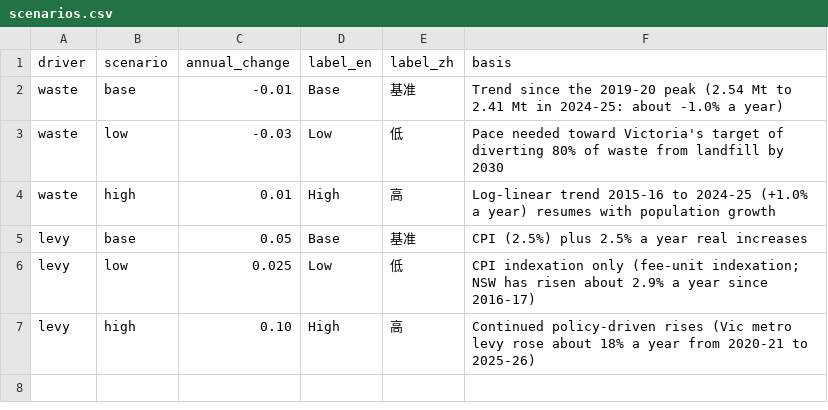
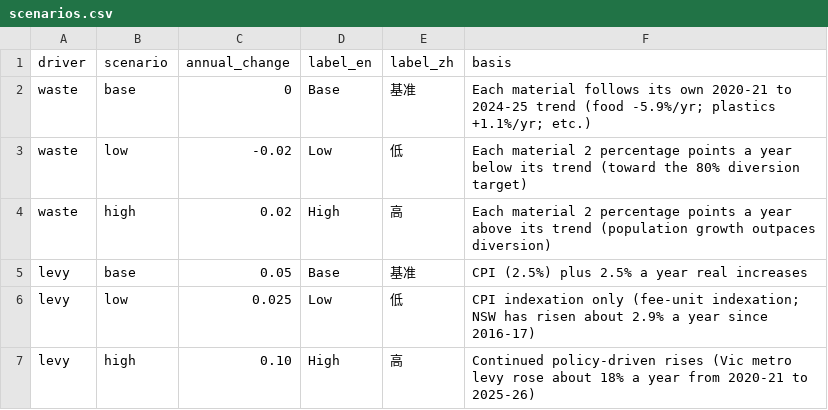
Before and after one commit to kyanite03/CDEG-A, a CSV file: data/scenarios.csv, drawn as a sheet.

```diff
--- a/data/scenarios.csv
+++ b/data/scenarios.csv
@@ -1,5 +1,5 @@
 driver,scenario,annual_change,label_en,label_zh,basis
-waste,base,-0.01,Base,基准,Trend since the 2019-20 peak (2.54 Mt to 2.41 Mt in 2024-25: about -1.0% a year)
-waste,low,-0.03,Low,低,Pace needed toward Victoria's target of diverting 80% of waste from landfill by 2030
-waste,high,0.01,High,高,Log-linear trend 2015-16 to 2024-25 (+1.0% a year) resumes with population growth
+waste,base,0,Base,基准,Each material follows its own 2020-21 to 2024-25 trend (food -5.9%/yr; plastics +1.1%/yr; etc.)
+waste,low,-0.02,Low,低,Each material 2 percentage points a year below its trend (toward the 80% diversion target)
+waste,high,0.02,High,高,Each material 2 percentage points a year above its trend (population growth outpaces diversion)
 levy,base,0.05,Base,基准,CPI (2.5%) plus 2.5% a year real increases
```
Also changed, not shown: data/councils.csv, 4 other files.
